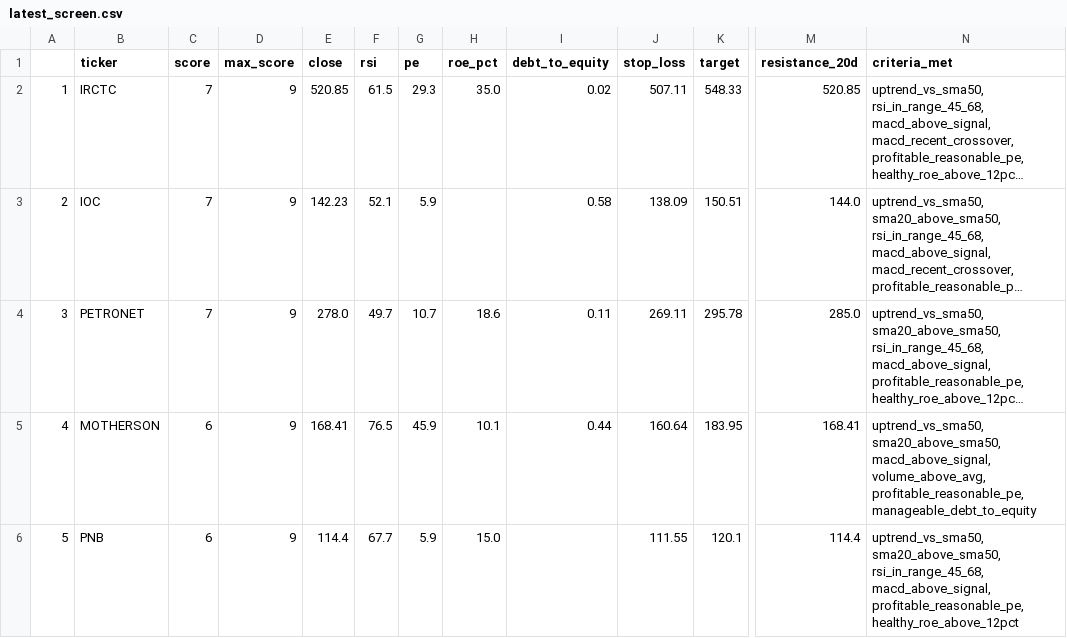
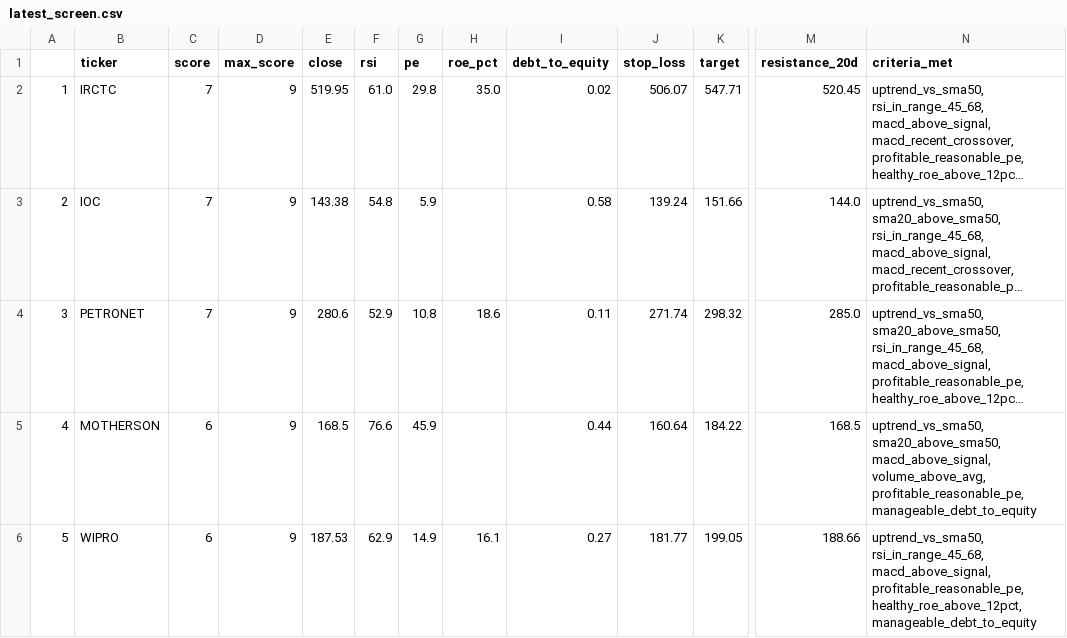
Before and after one commit to PankajK032/MyProject, a CSV file: latest_screen.csv, drawn as a sheet; only a part is shown, gaps mark what is left out; long unchanged cells end in …; the diff covers the shown part only; the diff names each change by its address in the sheet, - before the commit and + after, or states it on an @@ line.

```diff
--- a/latest_screen.csv
+++ b/latest_screen.csv
-E2 (close): 520.85
+E2 (close): 519.95
-F2 (rsi): 61.5
+F2 (rsi): 61.0
-G2 (pe): 29.3
+G2 (pe): 29.8
-J2 (stop_loss): 507.11
+J2 (stop_loss): 506.07
-K2 (target): 548.33
+K2 (target): 547.71
-M2 (resistance_20d): 520.85
+M2 (resistance_20d): 520.45
-E3 (close): 142.23
+E3 (close): 143.38
-F3 (rsi): 52.1
+F3 (rsi): 54.8
-J3 (stop_loss): 138.09
+J3 (stop_loss): 139.24
-K3 (target): 150.51
+K3 (target): 151.66
-E4 (close): 278.0
+E4 (close): 280.6
-F4 (rsi): 49.7
+F4 (rsi): 52.9
-G4 (pe): 10.7
+G4 (pe): 10.8
-J4 (stop_loss): 269.11
+J4 (stop_loss): 271.74
-K4 (target): 295.78
+K4 (target): 298.32
-E5 (close): 168.41
+E5 (close): 168.5
-F5 (rsi): 76.5
+F5 (rsi): 76.6
-H5 (roe_pct): 10.1
+H5 (roe_pct): (empty)
-K5 (target): 183.95
+K5 (target): 184.22
-M5 (resistance_20d): 168.41
+M5 (resistance_20d): 168.5
-B6 (ticker): PNB
+B6 (ticker): WIPRO
-E6 (close): 114.4
+E6 (close): 187.53
-F6 (rsi): 67.7
+F6 (rsi): 62.9
-G6 (pe): 5.9
+G6 (pe): 14.9
-H6 (roe_pct): 15.0
+H6 (roe_pct): 16.1
-I6 (debt_to_equity): (empty)
+I6 (debt_to_equity): 0.27
-J6 (stop_loss): 111.55
+J6 (stop_loss): 181.77
-K6 (target): 120.1
+K6 (target): 199.05
-M6 (resistance_20d): 114.4
+M6 (resistance_20d): 188.66
-N6 (criteria_met): uptrend_vs_sma50, sma20_above_sma50, rsi_in_range_45_68, macd_above_signal, profitable_reasonable_pe, healthy_roe_above_12pct
+N6 (criteria_met): uptrend_vs_sma50, rsi_in_range_45_68, macd_above_signal, profitable_reasonable_pe, healthy_roe_above_12pct, manageable_debt_to_equity
```
Also changed, not shown: 23 edited cells elsewhere in this file, 1 other file.
